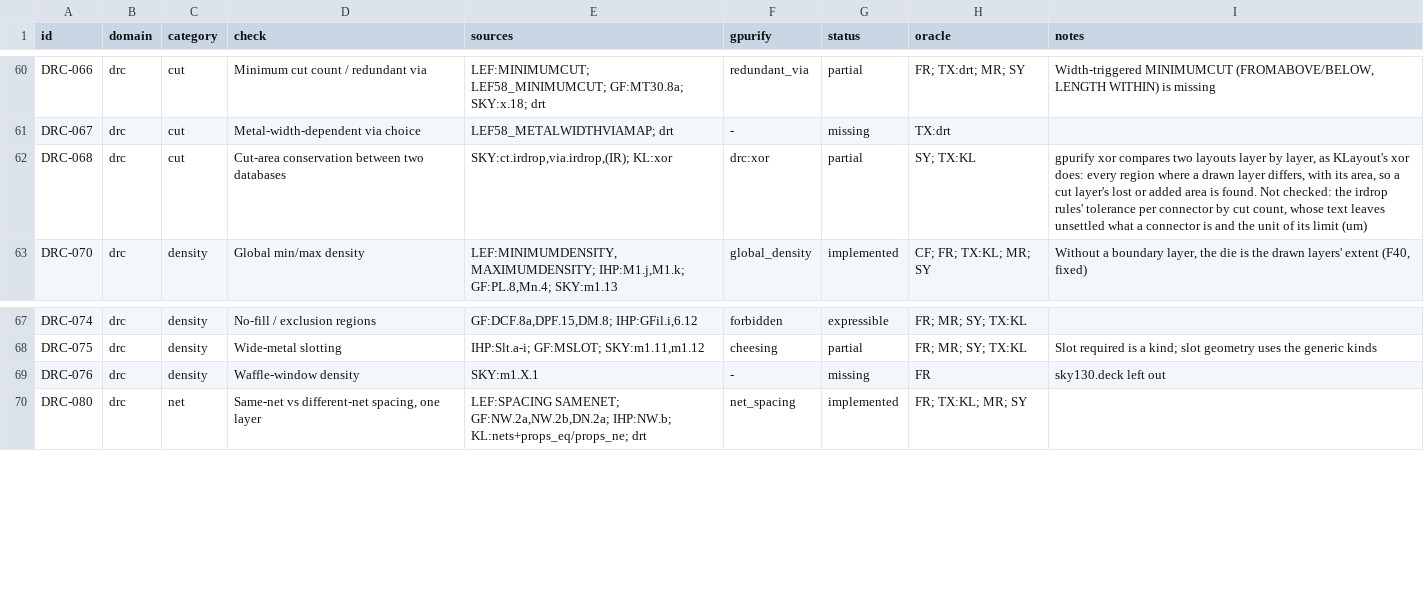
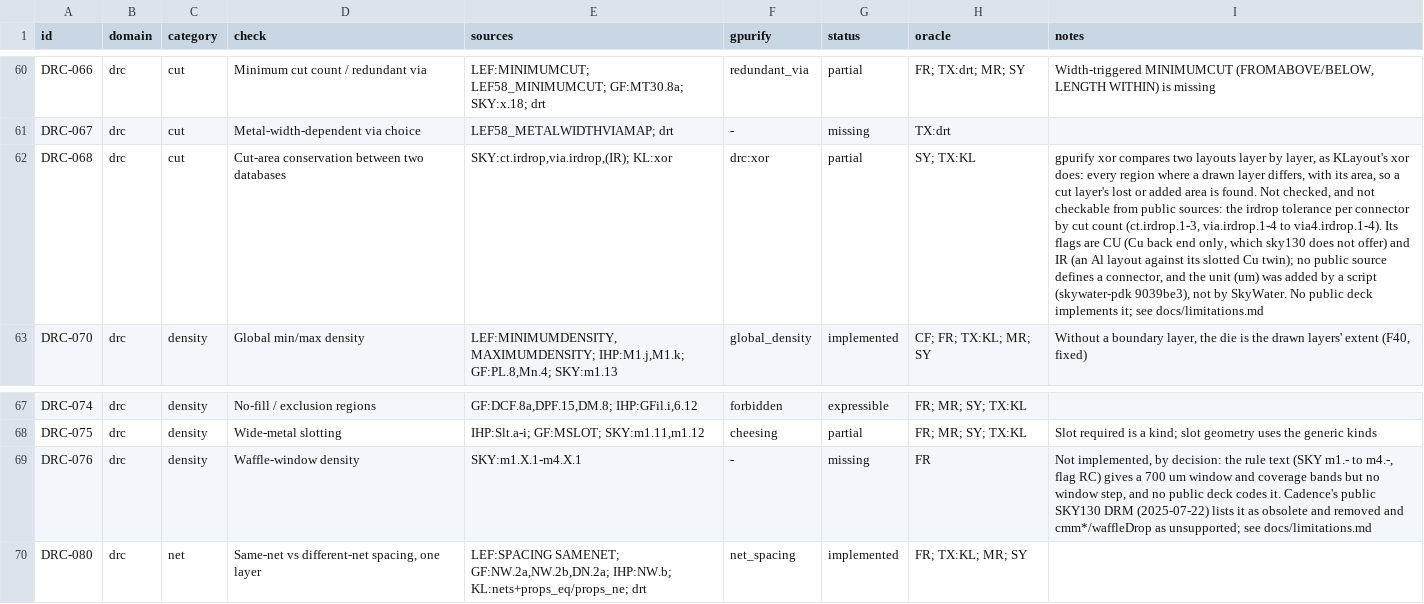
Before and after one commit to UW-ASIC/GPurify, a TSV file: docs/check-catalog.tsv, drawn as a sheet; only a part is shown, gaps mark what is left out; the diff names each change by its address in the sheet, - before the commit and + after, or states it on an @@ line.

Commit message:
docs: sky130 waffle density and irdrop are recorded as unsettled (R3)
DRC-076 (waffle-window density) and the per-connector tolerance of
DRC-068 (ct/via*.irdrop) were left unwritten because the public sky130
text seemed ambiguous. This change records what the public sources say.
Neither rule is implemented.

DRC-076: skywater-pdk 7198cf6 (periphery-rules.rst m1.- to m4.-,
errors.csv m1.x.1-m4.x.1) states the 700 um window and the bands but no
step. Its bands share endpoints. m1.pd.2a/2b's 70 um step is stated for
m1.pd.1 only. open_pdks sky130.lydrc and sky130.tech, mpw_precheck and
efabless sky130_klayout_pdk do not code the rule. Cadence's public
SKY130 Pegasus deck (v0.0_2.12) keeps it commented out ("Unclear if a
step should be used; maybe 350um ?"). Its DRM of 2025-07-22 lists
m1-m4.RC.pd1-6 as obsolete and removed and cmm*/waffleDrop as
unsupported.

DRC-068: the irdrop rules are CU and IR flagged (Cu back end, Al vs
slotted Cu database). The Cadence DRM says the CU option is not offered
and marks mcon.IR.1-3 "Rule not implemented". skywater-pdk issue 28
questions every Cu rule. The rules' "um" unit was added by a script in
skywater-pdk 9039be3, not by SkyWater. Nothing public defines a
connector. The only public code (open_pdks sky130.lydrc 464-467) reads
two of the rules as a single-layout li enclosure under its CU switch,
and leaves via*.irdrop "not understandable".

Catalog notes for both rows, the hand-written limitations text and the
sky130 deck's left-out list now say this. The limitations block is
regenerated by tests/catalog.rs. No test changes: no check was added.

```diff
--- a/docs/check-catalog.tsv
+++ b/docs/check-catalog.tsv
-I62 (notes): …found. Not checked: the irdrop rules' tolerance per connector by cut count, whose text leaves unsettled what a connector is and the unit of its limit (um)
+I62 (notes): …found. Not checked, and not checkable from public sources: the irdrop tolerance per connector by cut count (ct.irdrop.1-3, via.irdrop.1-4 to via4.irdrop.1-4). Its flags are CU (Cu back end only, which sky130 does not offer) and IR (an Al layout against its slotted Cu twin); no public source defines a connector, and the unit (um) was added by a script (skywater-pdk 9039be3), not by SkyWater. No public deck implements it; see docs/limitations.md
-E69 (sources): SKY:m1.X.1
+E69 (sources): SKY:m1.X.1-m4.X.1
-I69 (notes): sky130.deck left out
+I69 (notes): Not implemented, by decision: the rule text (SKY m1.- to m4.-, flag RC) gives a 700 um window and coverage bands but no window step, and no public deck codes it. Cadence's public SKY130 DRM (2025-07-22) lists it as obsolete and removed and cmm*/waffleDrop as unsupported; see docs/limitations.md
```
Also changed, not shown: 2 other files.
